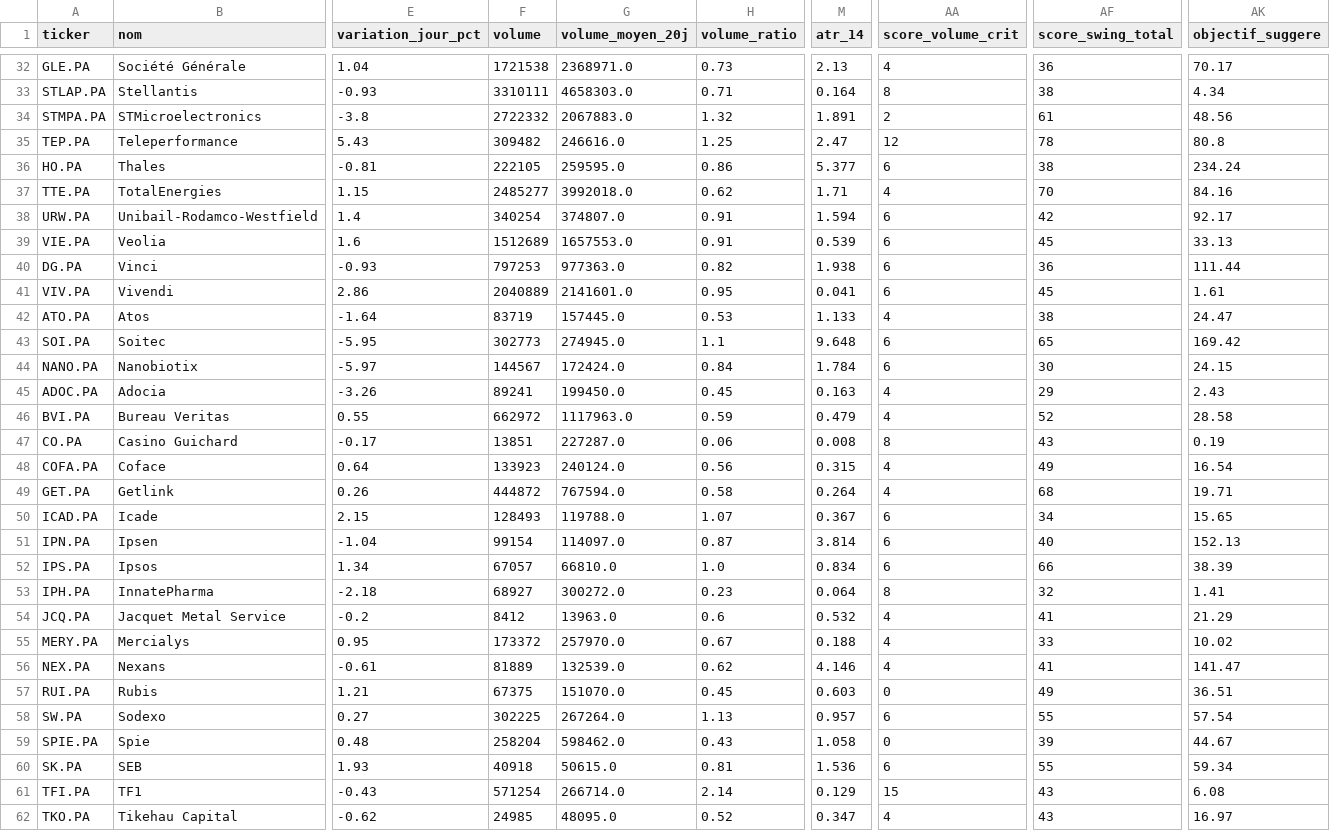
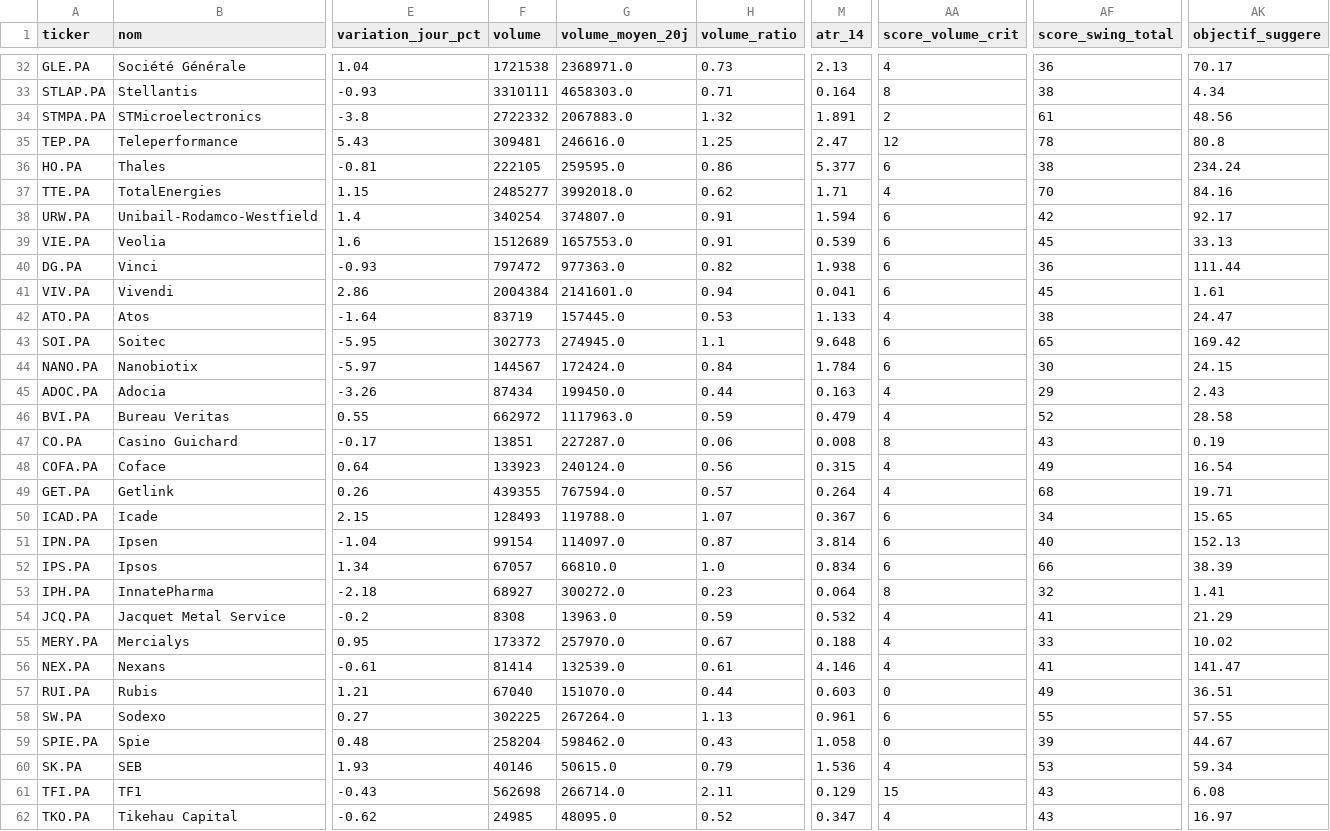
Before and after one commit to Mattaranka/pea-scannerV2.06, a CSV file: data/history/2026-10-13.csv, drawn as a sheet; only a part is shown, gaps mark what is left out; the diff covers the shown part only; the diff names each change by its address in the sheet, - before the commit and + after, or states it on an @@ line.

```diff
--- a/data/history/2026-10-13.csv
+++ b/data/history/2026-10-13.csv
-F35 (volume): 309482
+F35 (volume): 309481
-F40 (volume): 797253
+F40 (volume): 797472
-F41 (volume): 2040889
+F41 (volume): 2004384
-H41 (volume_ratio): 0.95
+H41 (volume_ratio): 0.94
-F45 (volume): 89241
+F45 (volume): 87434
-H45 (volume_ratio): 0.45
+H45 (volume_ratio): 0.44
-F49 (volume): 444872
+F49 (volume): 439355
-H49 (volume_ratio): 0.58
+H49 (volume_ratio): 0.57
-F54 (volume): 8412
+F54 (volume): 8308
-H54 (volume_ratio): 0.6
+H54 (volume_ratio): 0.59
-F56 (volume): 81889
+F56 (volume): 81414
-H56 (volume_ratio): 0.62
+H56 (volume_ratio): 0.61
-F57 (volume): 67375
+F57 (volume): 67040
-H57 (volume_ratio): 0.45
+H57 (volume_ratio): 0.44
-M58 (atr_14): 0.957
+M58 (atr_14): 0.961
-AK58 (objectif_suggere): 57.54
+AK58 (objectif_suggere): 57.55
-F60 (volume): 40918
+F60 (volume): 40146
-H60 (volume_ratio): 0.81
+H60 (volume_ratio): 0.79
-AA60 (score_volume_crit): 6
+AA60 (score_volume_crit): 4
-AF60 (score_swing_total): 55
+AF60 (score_swing_total): 53
-F61 (volume): 571254
+F61 (volume): 562698
-H61 (volume_ratio): 2.14
+H61 (volume_ratio): 2.11
```
Also changed, not shown: 15 edited cells elsewhere in this file, data/scan_results.csv, 1 other file.
